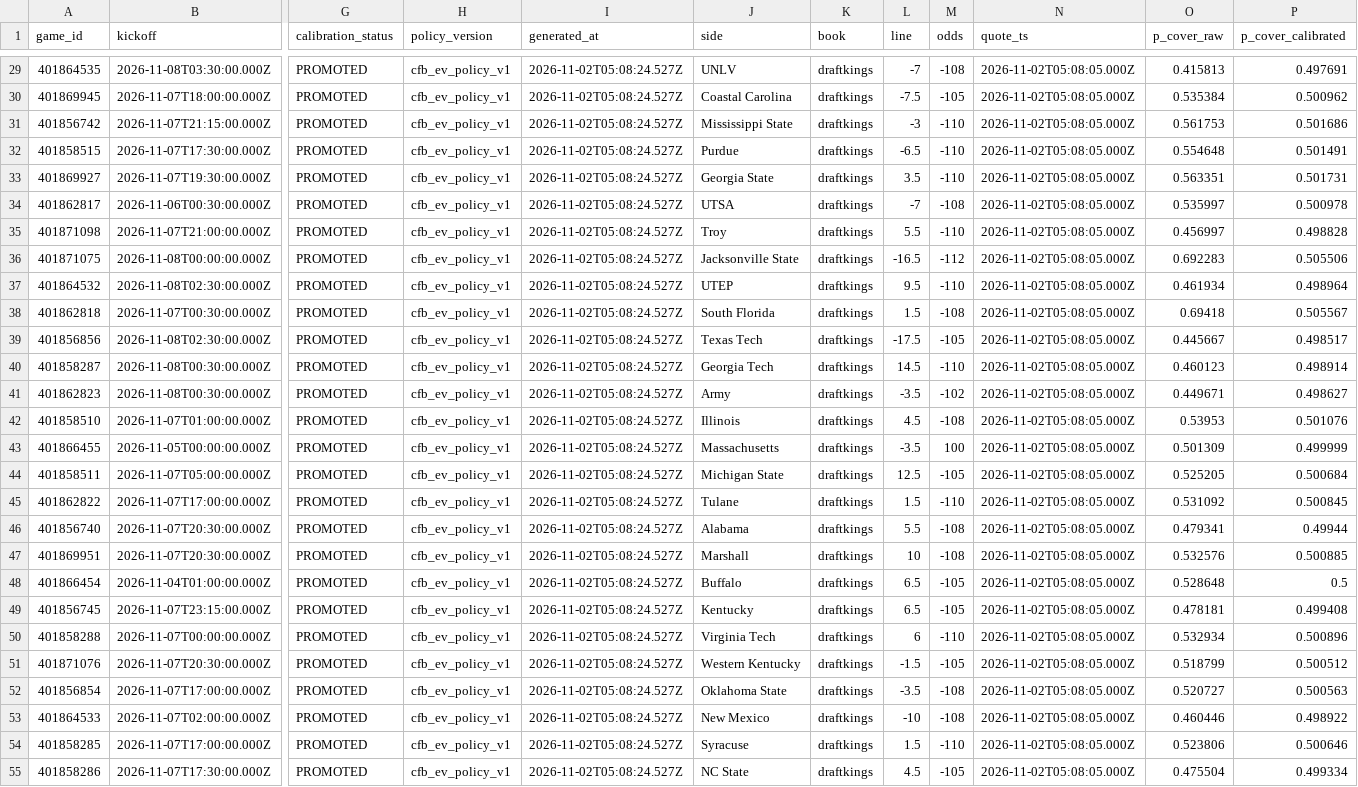
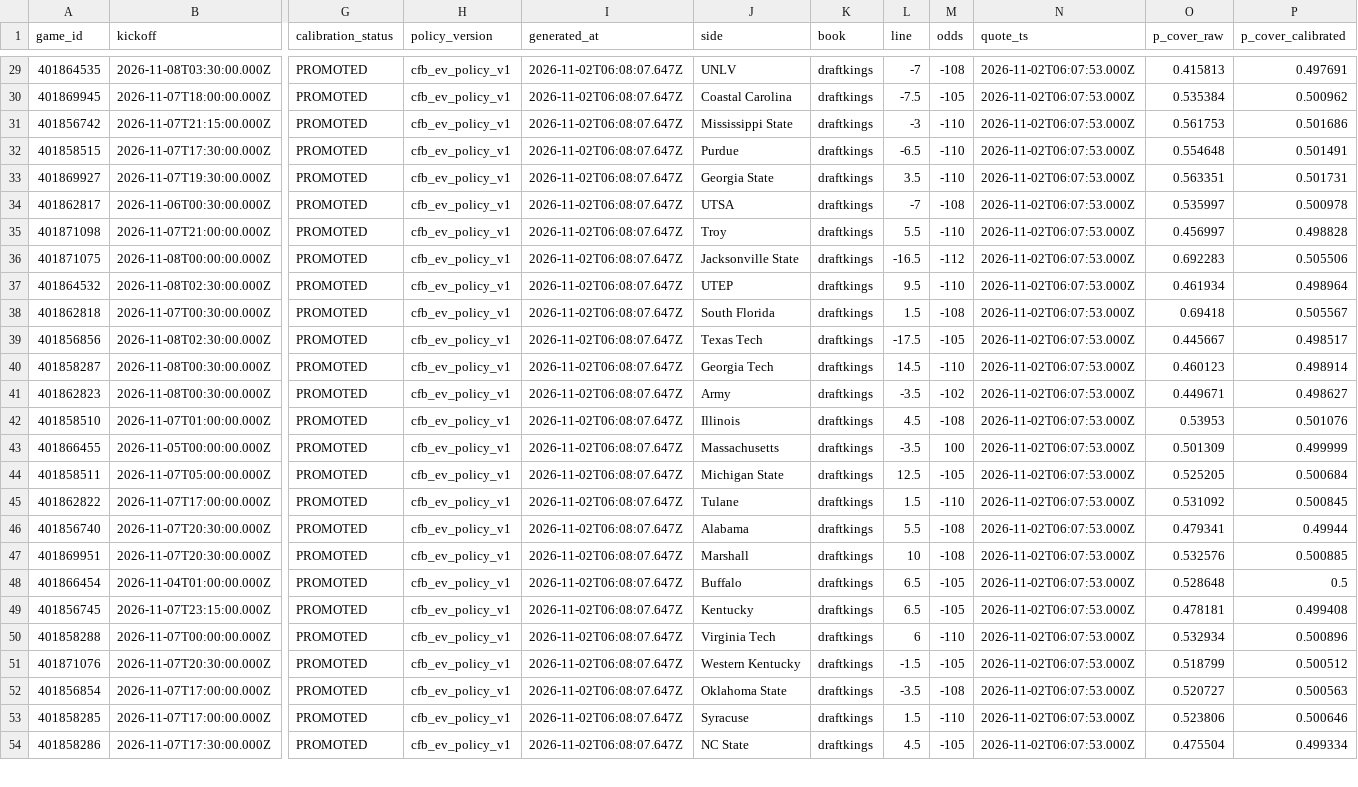
Before and after one commit to tyrmoga/EdgeDeskSports, a CSV file: football/cfb_terminal/ev.csv, drawn as a sheet; only a part is shown, gaps mark what is left out; removed rows and columns are numbered as before the commit, all else as after; rows hold the shown columns only; the diff covers the shown part only; the diff names each change by its address in the sheet, - before the commit and + after, or states it on an @@ line.

```diff
--- a/football/cfb_terminal/ev.csv
+++ b/football/cfb_terminal/ev.csv
-I29:I52 (generated_at): 2026-11-02T05:08:24.527Z
+I29:I52 (generated_at): 2026-11-02T06:08:07.647Z
-N29:N52 (quote_ts): 2026-11-02T05:08:05.000Z
+N29:N52 (quote_ts): 2026-11-02T06:07:53.000Z
-row 53: 401864533 | 2026-11-07T02:00:00.000Z | PROMOTED | cfb_ev_policy_v1 | 2026-11-02T05:08:24.527Z | New Mexico | draftkings | -10 | -108 | 2026-11-02T05:08:05.000Z | 0.460446 | 0.498922
-I53:I54 (generated_at): 2026-11-02T05:08:24.527Z
+I53:I54 (generated_at): 2026-11-02T06:08:07.647Z
-N53:N54 (quote_ts): 2026-11-02T05:08:05.000Z
+N53:N54 (quote_ts): 2026-11-02T06:07:53.000Z
```
Also changed, not shown: 1 added row and 76 edited cells elsewhere in this file, football/cfb_terminal/quote_ev.csv, football/cfb_terminal/read.csv, 40 other files.
